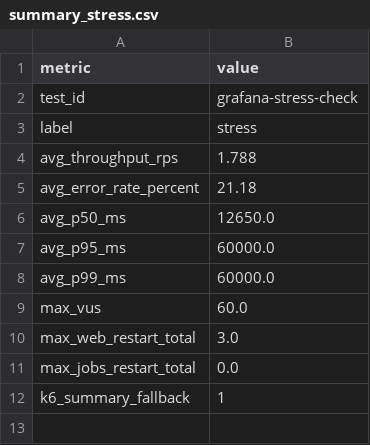
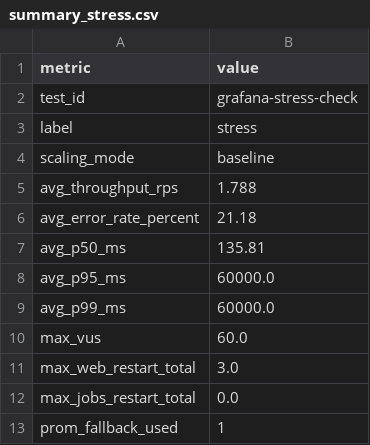
Before and after one commit to giakhanh22024558/canvas-k8s, a CSV file: testing/results/grafana-stress-check/summary_stress.csv, drawn as a sheet.

Commit message:
Add test results for grafana-stress-check

```diff
--- a/testing/results/grafana-stress-check/summary_stress.csv
+++ b/testing/results/grafana-stress-check/summary_stress.csv
@@ -3,5 +3,6 @@ test_id,grafana-stress-check
 label,stress
+scaling_mode,baseline
 avg_throughput_rps,1.788
 avg_error_rate_percent,21.18
-avg_p50_ms,12650.0
+avg_p50_ms,135.81
 avg_p95_ms,60000.0
@@ -11,2 +12,2 @@ max_web_restart_total,3.0
 max_jobs_restart_total,0.0
-k6_summary_fallback,1
+prom_fallback_used,1
```
